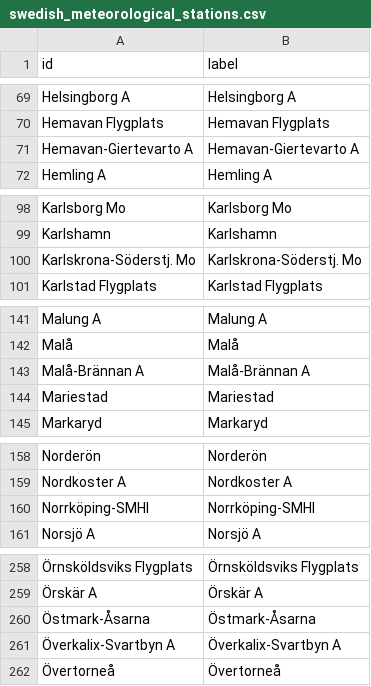
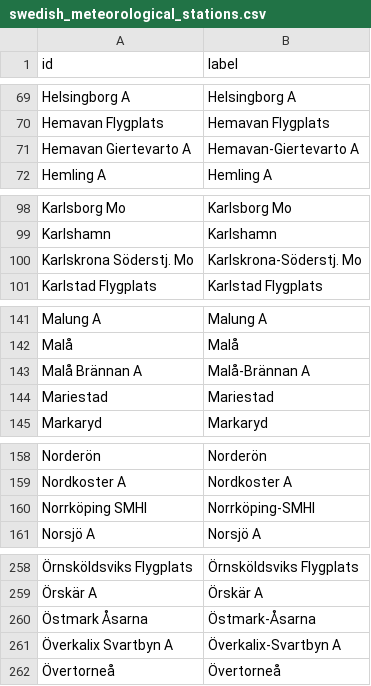
Before and after one commit to marple-newsrobot/marple-datatypes, a CSV file: misc/swedish_meteorological_stations.csv, drawn as a sheet; only a part is shown, gaps mark what is left out; the diff covers the shown part only; the diff names each change by its address in the sheet, - before the commit and + after, or states it on an @@ line.

```diff
--- a/misc/swedish_meteorological_stations.csv
+++ b/misc/swedish_meteorological_stations.csv
-A71 (id): Hemavan-Giertevarto A
+A71 (id): Hemavan Giertevarto A
-A100 (id): Karlskrona-Söderstj. Mo
+A100 (id): Karlskrona Söderstj. Mo
-A143 (id): Malå-Brännan A
+A143 (id): Malå Brännan A
-A160 (id): Norrköping-SMHI
+A160 (id): Norrköping SMHI
-A260 (id): Östmark-Åsarna
+A260 (id): Östmark Åsarna
-A261 (id): Överkalix-Svartbyn A
+A261 (id): Överkalix Svartbyn A
```
Also changed, not shown: 12 edited cells elsewhere in this file, 1 other file.
